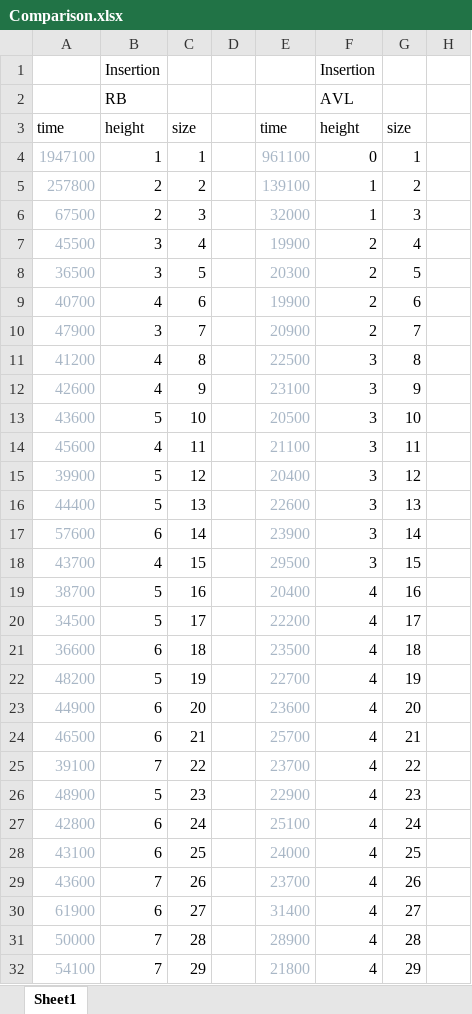
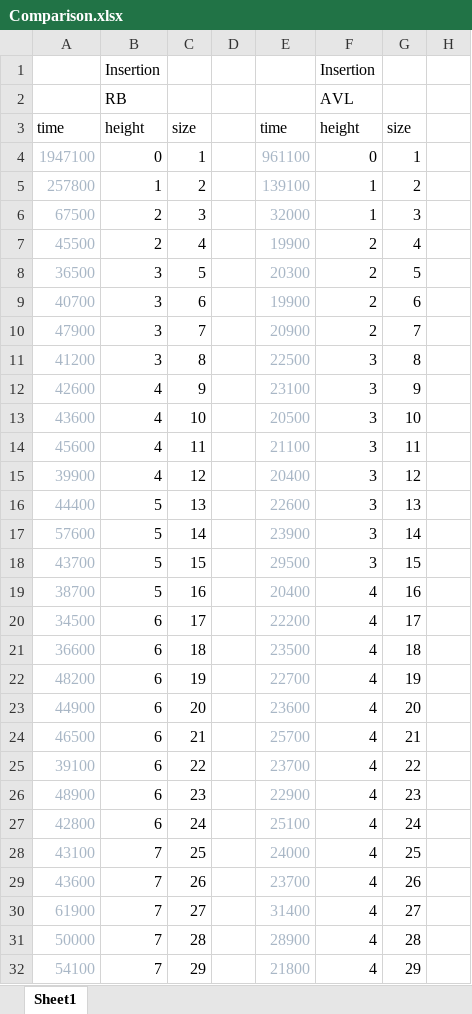
Before and after one commit to TaMaN2031A/DSA_RB_AVL_DICT, an Excel workbook: Comparison.xlsx, sheet Sheet1, drawn as a sheet; only a part is shown; values as stored, in another font and other column widths than the file's, no borders; charts and pictures not drawn; the diff covers the shown part only; the diff names each change by its address in the sheet, - before the commit and + after, or states it on an @@ line.

```diff
--- a/Comparison.xlsx (sheet Sheet1)
+++ b/Comparison.xlsx (sheet Sheet1)
-B4: 1
+B4: 0
-B5: 2
+B5: 1
-B7: 3
+B7: 2
-B9: 4
+B9: 3
-B11: 4
+B11: 3
-B13: 5
+B13: 4
-B15: 5
+B15: 4
-B17: 6
+B17: 5
-B18: 4
+B18: 5
-B20: 5
+B20: 6
-B22: 5
+B22: 6
-B25: 7
+B25: 6
-B26: 5
+B26: 6
-B28: 6
+B28: 7
-B30: 6
+B30: 7
```
Also changed, not shown: 139 edited cells elsewhere in this sheet, charts or pictures, 9 other files.
